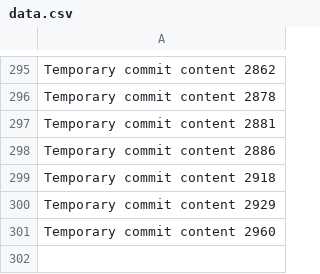
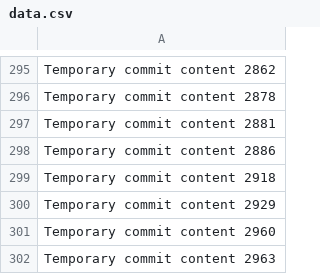
Before and after one commit to Sullyyvann/beta-430-z, a CSV file: data.csv, drawn as a sheet; only a part is shown, gaps mark what is left out.

```diff
--- a/data.csv
+++ b/data.csv
@@ -301 +301,2 @@ Temporary commit content 2929
 Temporary commit content 2960
+Temporary commit content 2963
```
